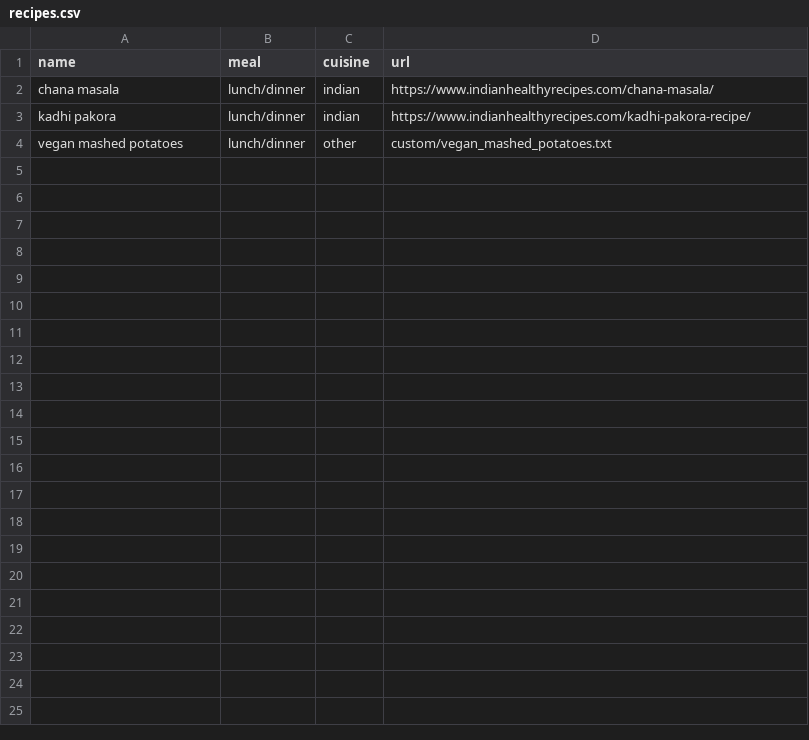
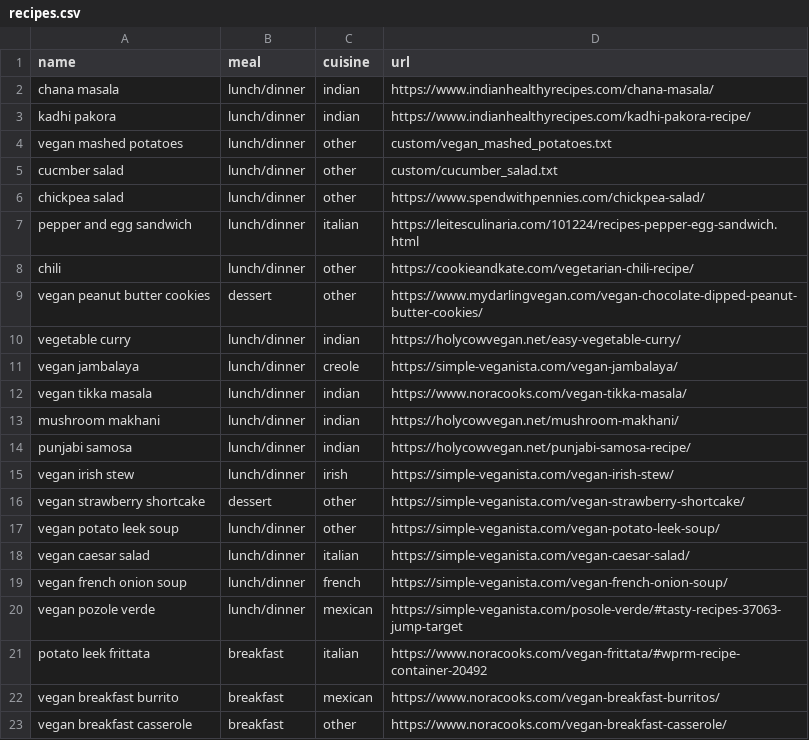
Before and after one commit to IGM3923/Recipe-scraper, a CSV file: recipes.csv, drawn as a sheet; only a part is shown; the diff covers the shown part only; the diff names each change by its address in the sheet, - before the commit and + after, or states it on an @@ line.

Commit message:
added recipes

```diff
--- a/recipes.csv
+++ b/recipes.csv
+row 5: cucmber salad | lunch/dinner | other | custom/cucumber_salad.txt
+row 6: chickpea salad | lunch/dinner | other | https://www.spendwithpennies.com/chickpea-salad/
+row 7: pepper and egg sandwich | lunch/dinner | italian | https://leitesculinaria.com/101224/recipes-pepper-egg-sandwich.html
+row 8: chili | lunch/dinner | other | https://cookieandkate.com/vegetarian-chili-recipe/
+row 9: vegan peanut butter cookies | dessert | other | https://www.mydarlingvegan.com/vegan-chocolate-dipped-peanut-butter-cookies/
+row 10: vegetable curry | lunch/dinner | indian | https://holycowvegan.net/easy-vegetable-curry/
+row 11: vegan jambalaya | lunch/dinner | creole | https://simple-veganista.com/vegan-jambalaya/
+row 12: vegan tikka masala | lunch/dinner | indian | https://www.noracooks.com/vegan-tikka-masala/
+row 13: mushroom makhani | lunch/dinner | indian | https://holycowvegan.net/mushroom-makhani/
+row 14: punjabi samosa | lunch/dinner | indian | https://holycowvegan.net/punjabi-samosa-recipe/
+row 15: vegan irish stew | lunch/dinner | irish | https://simple-veganista.com/vegan-irish-stew/
+row 16: vegan strawberry shortcake | dessert | other | https://simple-veganista.com/vegan-strawberry-shortcake/
+row 17: vegan potato leek soup | lunch/dinner | other | https://simple-veganista.com/vegan-potato-leek-soup/
+row 18: vegan caesar salad | lunch/dinner | italian | https://simple-veganista.com/vegan-caesar-salad/
+row 19: vegan french onion soup | lunch/dinner | french | https://simple-veganista.com/vegan-french-onion-soup/
+row 20: vegan pozole verde | lunch/dinner | mexican | https://simple-veganista.com/posole-verde/#tasty-recipes-37063-jump-target
+row 21: potato leek frittata | breakfast | italian | https://www.noracooks.com/vegan-frittata/#wprm-recipe-container-20492
+row 22: vegan breakfast burrito | breakfast | mexican | https://www.noracooks.com/vegan-breakfast-burritos/
+row 23: vegan breakfast casserole | breakfast | other | https://www.noracooks.com/vegan-breakfast-casserole/
```
Also changed, not shown: 22 added rows elsewhere in this file, 1 other file.
